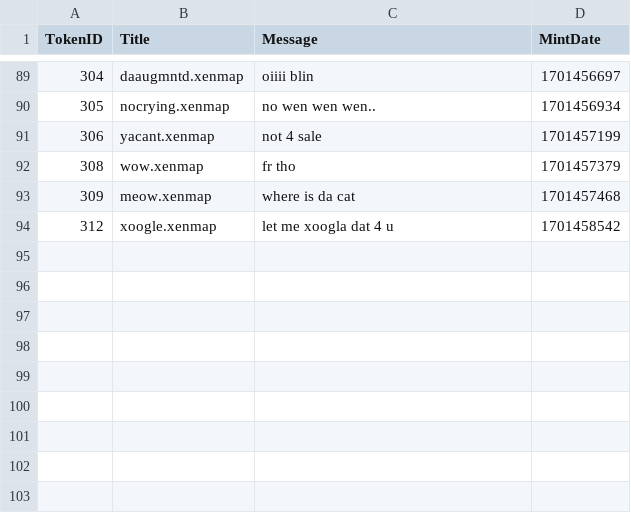
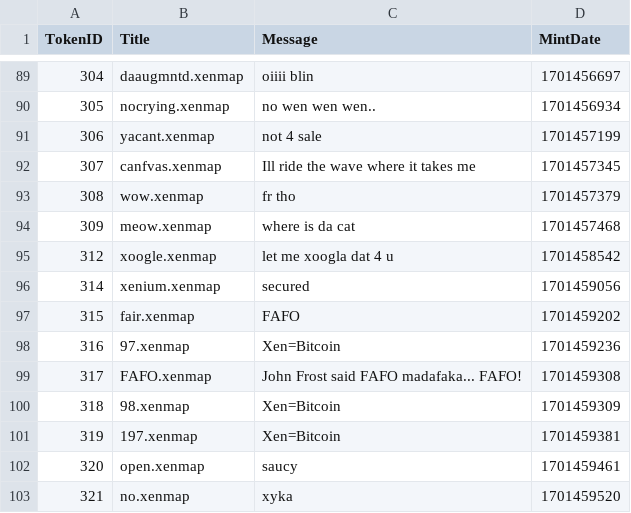
Before and after one commit to TreeCityWes/xenmap-stats, a CSV file: xenmaps_messages.csv, drawn as a sheet; only a part is shown, gaps mark what is left out; the diff names each change by its address in the sheet, - before the commit and + after, or states it on an @@ line.

```diff
--- a/xenmaps_messages.csv
+++ b/xenmaps_messages.csv
+row 92: 307 | canfvas.xenmap | Ill ride the wave where it takes me | 1701457345
+row 96: 314 | xenium.xenmap | secured | 1701459056
+row 97: 315 | fair.xenmap | FAFO | 1701459202
+row 98: 316 | 97.xenmap | Xen=Bitcoin | 1701459236
+row 99: 317 | FAFO.xenmap | John Frost said FAFO madafaka... FAFO! | 1701459308
+row 100: 318 | 98.xenmap | Xen=Bitcoin | 1701459309
+row 101: 319 | 197.xenmap | Xen=Bitcoin | 1701459381
+row 102: 320 | open.xenmap | saucy | 1701459461
+row 103: 321 | no.xenmap | xyka | 1701459520
```
Also changed, not shown: 1 other file.
